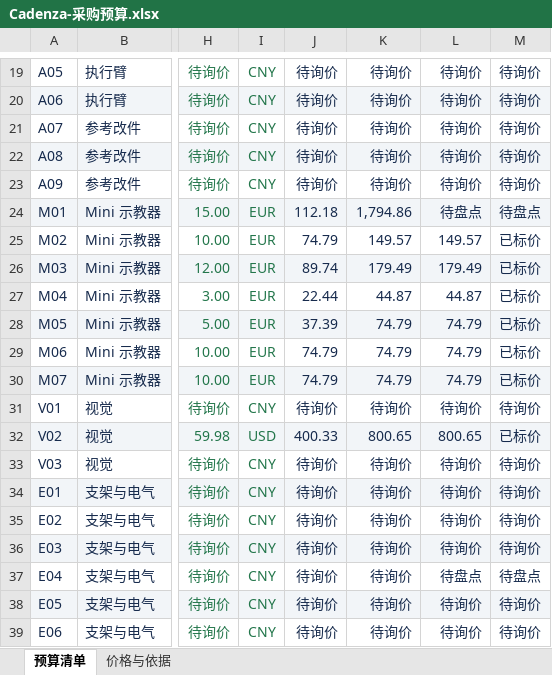
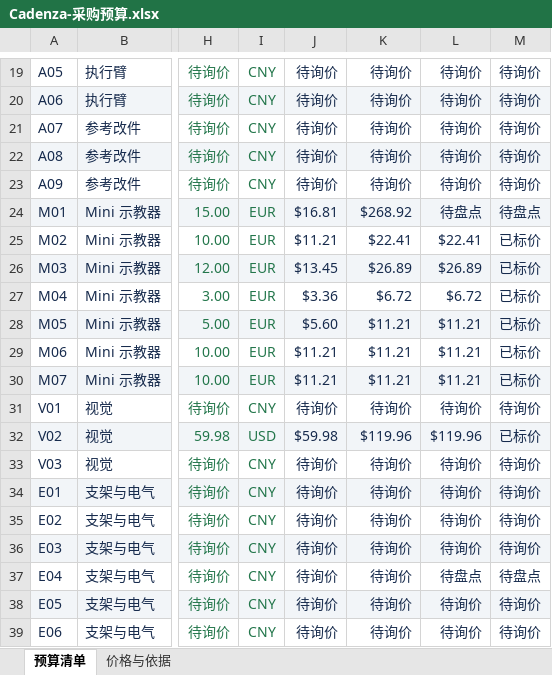
Before and after one commit to Jeffaaay/cadenza-robotics, an Excel workbook: outputs/01a1611a-a966-74e1-8809-b6eb9eb65869/Cadenza-采购预算.xlsx, sheet 预算清单, drawn as a sheet; only a part is shown, gaps mark what is left out; values as stored, in another font and other column widths than the file's, no borders; conditional formats not drawn; the diff covers the shown part only; the diff names each change by its address in the sheet, - before the commit and + after, or states it on an @@ line.

```diff
--- a/outputs/01a1611a-a966-74e1-8809-b6eb9eb65869/Cadenza-采购预算.xlsx (sheet 预算清单)
+++ b/outputs/01a1611a-a966-74e1-8809-b6eb9eb65869/Cadenza-采购预算.xlsx (sheet 预算清单)
-J24: 112.18
+J24: $16.81
-K24: 1,794.86
+K24: $268.92
-J25: 74.79
+J25: $11.21
-K25: 149.57
+K25: $22.41
-L25: 149.57
+L25: $22.41
-J26: 89.74
+J26: $13.45
-K26: 179.49
+K26: $26.89
-L26: 179.49
+L26: $26.89
-J27: 22.44
+J27: $3.36
-K27: 44.87
+K27: $6.72
-L27: 44.87
+L27: $6.72
-J28: 37.39
+J28: $5.60
-K28:K30: 74.79
+K28:K30: $11.21
-L28:L30: 74.79
+L28:L30: $11.21
-J29:J30: 74.79
+J29:J30: $11.21
-J32: 400.33
+J32: $59.98
-K32: 800.65
+K32: $119.96
-L32: 800.65
+L32: $119.96
```
Also changed, not shown: 3 added rows, 3 removed rows and 19 edited cells elsewhere in this sheet, sheet 价格与依据, formulas that keep their value, 1 other file.
